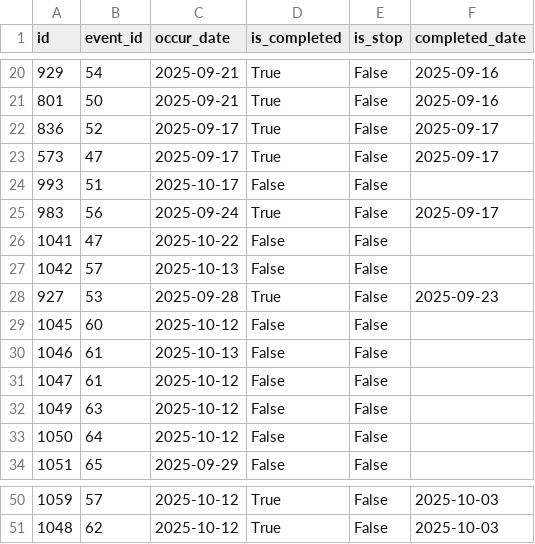
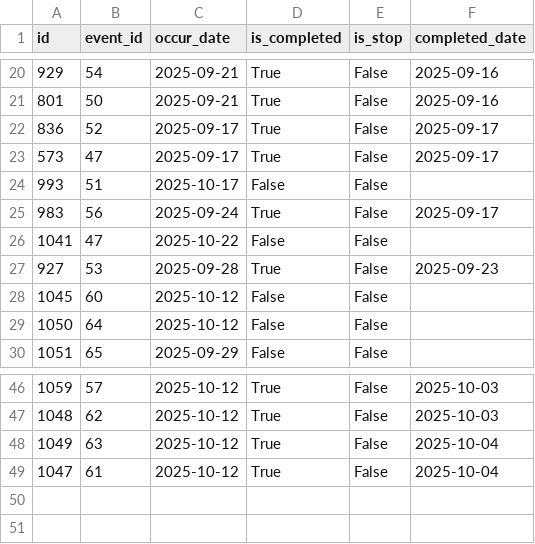
Before and after one commit to ray-0411/finance-web, a CSV file: db_backup/work_main.csv, drawn as a sheet; only a part is shown, gaps mark what is left out; removed rows and columns are numbered as before the commit, all else as after; the diff names each change by its address in the sheet, - before the commit and + after, or states it on an @@ line.

```diff
--- a/db_backup/work_main.csv
+++ b/db_backup/work_main.csv
-row 27: 1042 | 57 | 2025-10-13 | False | False
-row 30: 1046 | 61 | 2025-10-13 | False | False
-row 31: 1047 | 61 | 2025-10-12 | False | False
-row 32: 1049 | 63 | 2025-10-12 | False | False
+row 48: 1049 | 63 | 2025-10-12 | True | False | 2025-10-04
+row 49: 1047 | 61 | 2025-10-12 | True | False | 2025-10-04
```
Also changed, not shown: db_backup/drink_category.csv, db_backup/drink_main.csv.
